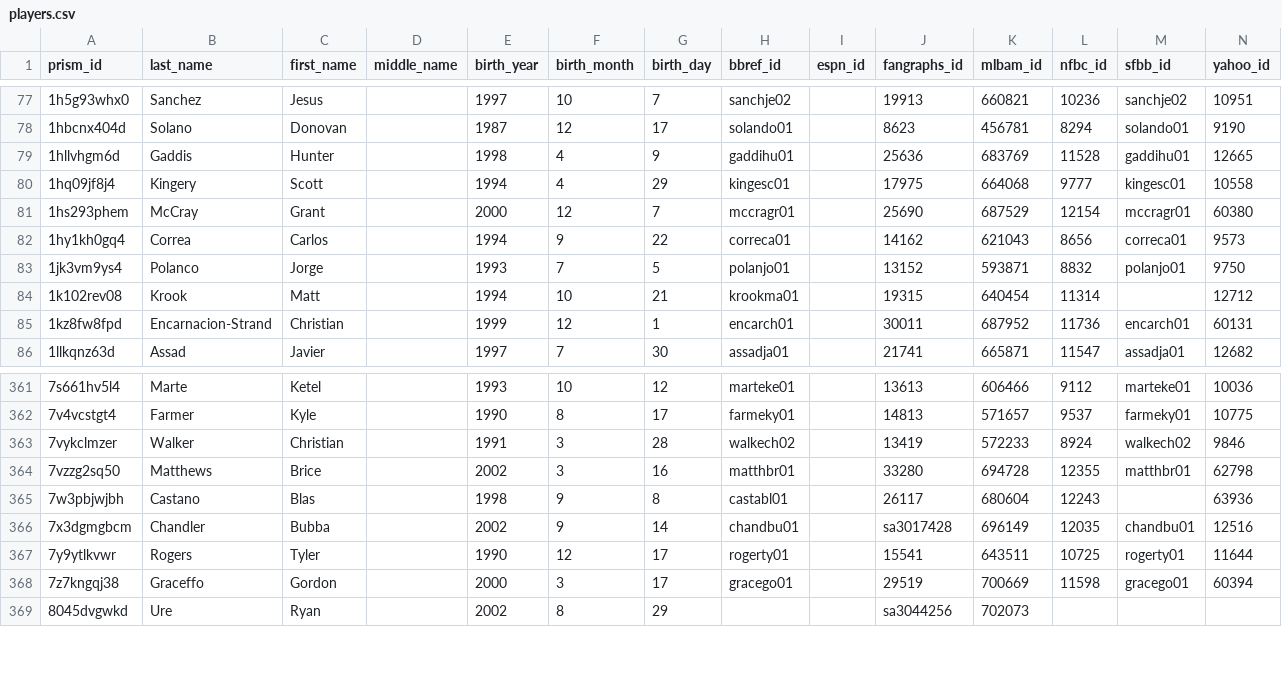
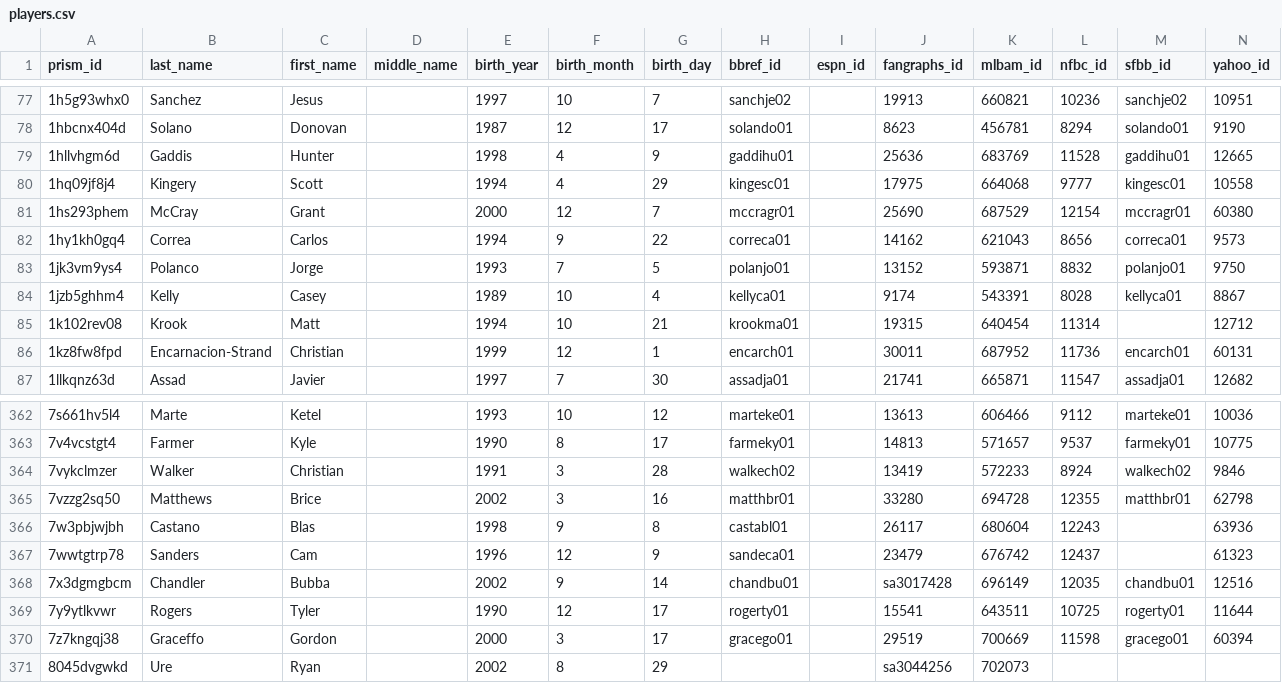
Before and after one commit to StatsVine/prism-crosswalk-data, a CSV file: data/mlb/players.csv, drawn as a sheet; only a part is shown, gaps mark what is left out; the diff names each change by its address in the sheet, - before the commit and + after, or states it on an @@ line.

Commit message:
Add 2 new 40-man players (fixes #251)

```diff
--- a/data/mlb/players.csv
+++ b/data/mlb/players.csv
+row 84: 1jzb5ghhm4 | Kelly | Casey |  | 1989 | 10 | 4 | kellyca01 |  | 9174 | 543391 | 8028 | kellyca01 | 8867
+row 367: 7wwtgtrp78 | Sanders | Cam |  | 1996 | 12 | 9 | sandeca01 |  | 23479 | 676742 | 12437 |  | 61323
```
